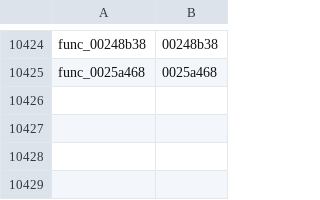
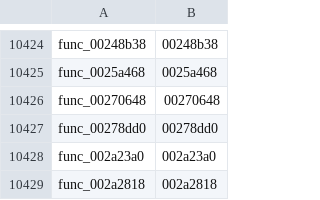
Before and after one commit to zcroker/kh2, a TSV file: functions.tsv, drawn as a sheet; only a part is shown, gaps mark what is left out; the diff names each change by its address in the sheet, - before the commit and + after, or states it on an @@ line.

```diff
--- a/functions.tsv
+++ b/functions.tsv
+row 10426: func_00270648 | 00270648
+row 10427: func_00278dd0 | 00278dd0
+row 10428: func_002a23a0 | 002a23a0
+row 10429: func_002a2818 | 002a2818
```
Also changed, not shown: 1 other file.
